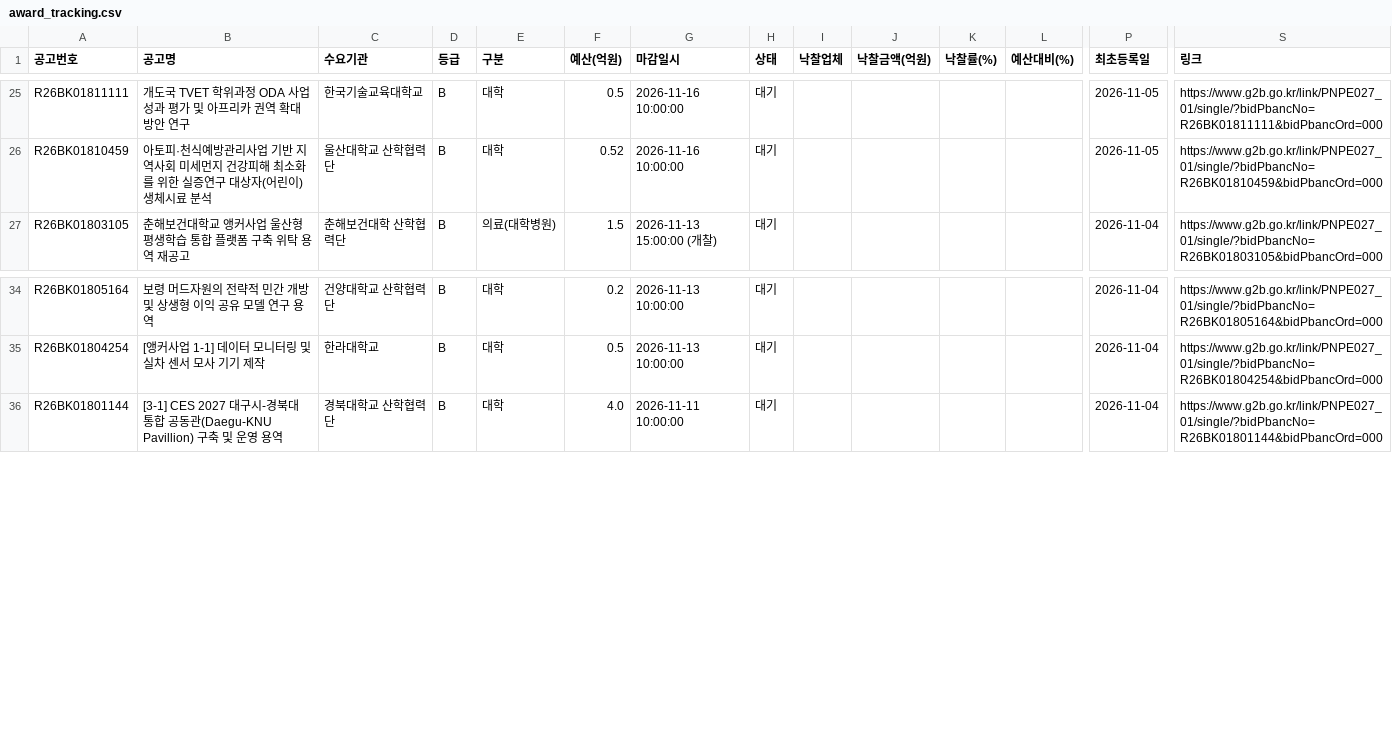
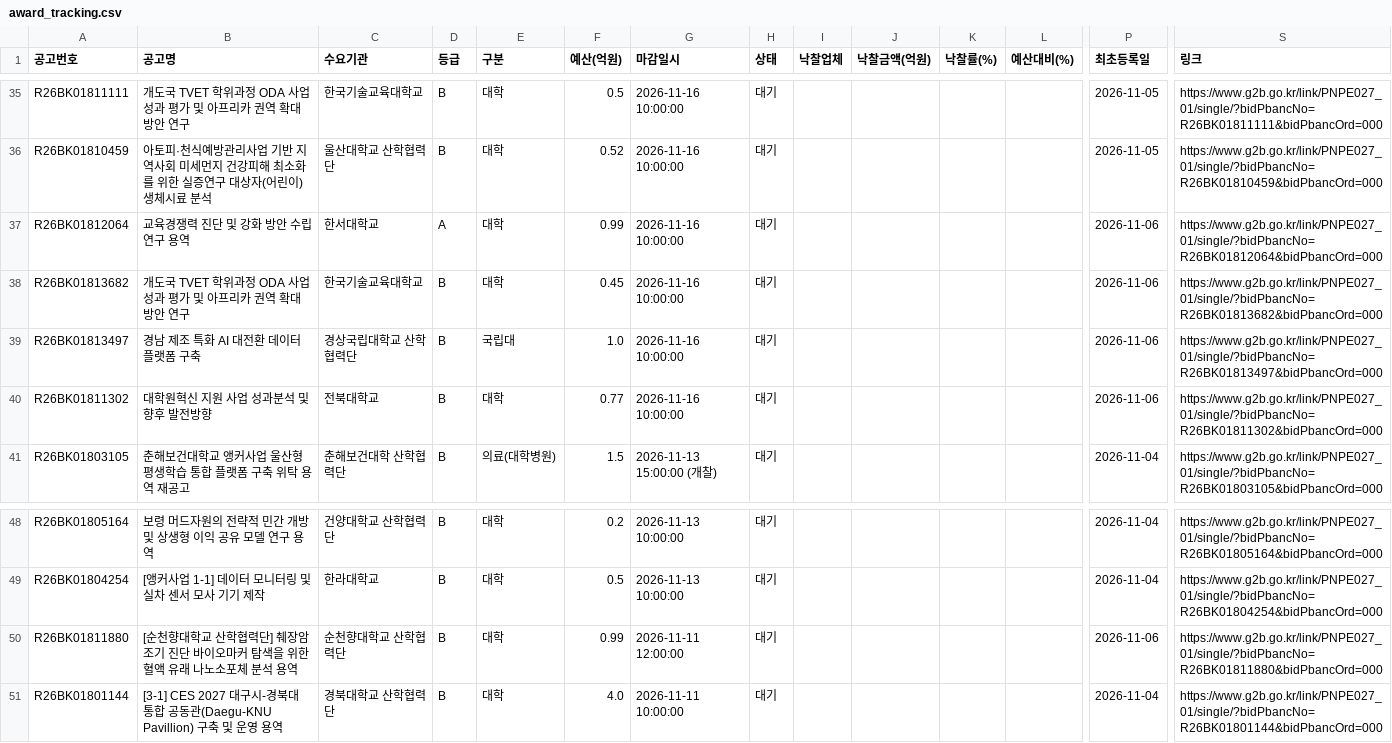
Before and after one commit to ironhair74/g2b-university-bids, a CSV file: reports/award_tracking.csv, drawn as a sheet; only a part is shown, gaps mark what is left out; rows hold the shown columns only; the diff covers the shown part only; the diff names each change by its address in the sheet, - before the commit and + after, or states it on an @@ line.

```diff
--- a/reports/award_tracking.csv
+++ b/reports/award_tracking.csv
+row 37: R26BK01812064 | 교육경쟁력 진단 및 강화 방안 수립 연구 용역 | 한서대학교 | A | 대학 | 0.99 | 2026-11-16 10:00:00 | 대기 |  |  |  |  | 2026-11-06 | https://www.g2b.go.kr/link/PNPE027_01/single/?bidPbancNo=R26BK01812064&bidPbancOrd=000
+row 38: R26BK01813682 | 개도국 TVET 학위과정 ODA 사업 성과 평가 및 아프리카 권역 확대 방안 연구 | 한국기술교육대학교 | B | 대학 | 0.45 | 2026-11-16 10:00:00 | 대기 |  |  |  |  | 2026-11-06 | https://www.g2b.go.kr/link/PNPE027_01/single/?bidPbancNo=R26BK01813682&bidPbancOrd=000
+row 39: R26BK01813497 | 경남 제조 특화 AI 대전환 데이터 플랫폼 구축 | 경상국립대학교 산학협력단 | B | 국립대 | 1.0 | 2026-11-16 10:00:00 | 대기 |  |  |  |  | 2026-11-06 | https://www.g2b.go.kr/link/PNPE027_01/single/?bidPbancNo=R26BK01813497&bidPbancOrd=000
+row 40: R26BK01811302 | 대학원혁신 지원 사업 성과분석 및 향후 발전방향 | 전북대학교 | B | 대학 | 0.77 | 2026-11-16 10:00:00 | 대기 |  |  |  |  | 2026-11-06 | https://www.g2b.go.kr/link/PNPE027_01/single/?bidPbancNo=R26BK01811302&bidPbancOrd=000
+row 50: R26BK01811880 | [순천향대학교 산학협력단] 췌장암 조기 진단 바이오마커 탐색을 위한 혈액 유래 나노소포체 분석 용역 | 순천향대학교 산학협력단 | B | 대학 | 0.99 | 2026-11-11 12:00:00 | 대기 |  |  |  |  | 2026-11-06 | https://www.g2b.go.kr/link/PNPE027_01/single/?bidPbancNo=R26BK01811880&bidPbancOrd=000
```
Also changed, not shown: 10 added rows elsewhere in this file, 2 other files.
